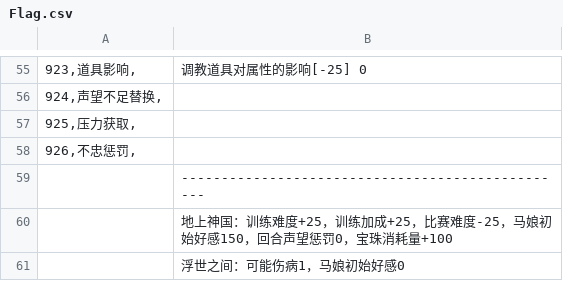
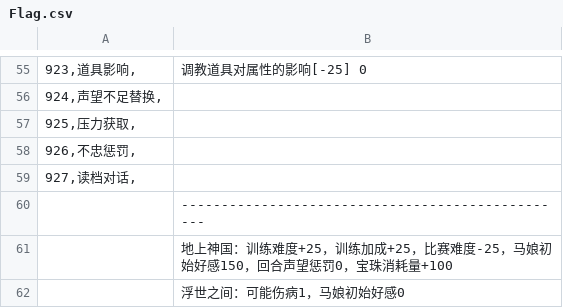
Before and after one commit to yikisi/2, a CSV file: csv/Flag.csv, drawn as a sheet; only a part is shown, gaps mark what is left out; the diff names each change by its address in the sheet, - before the commit and + after, or states it on an @@ line.

```diff
--- a/csv/Flag.csv
+++ b/csv/Flag.csv
+row 59: 927,读档对话,
```
Also changed, not shown: csv/Item.csv, 11 other files.
